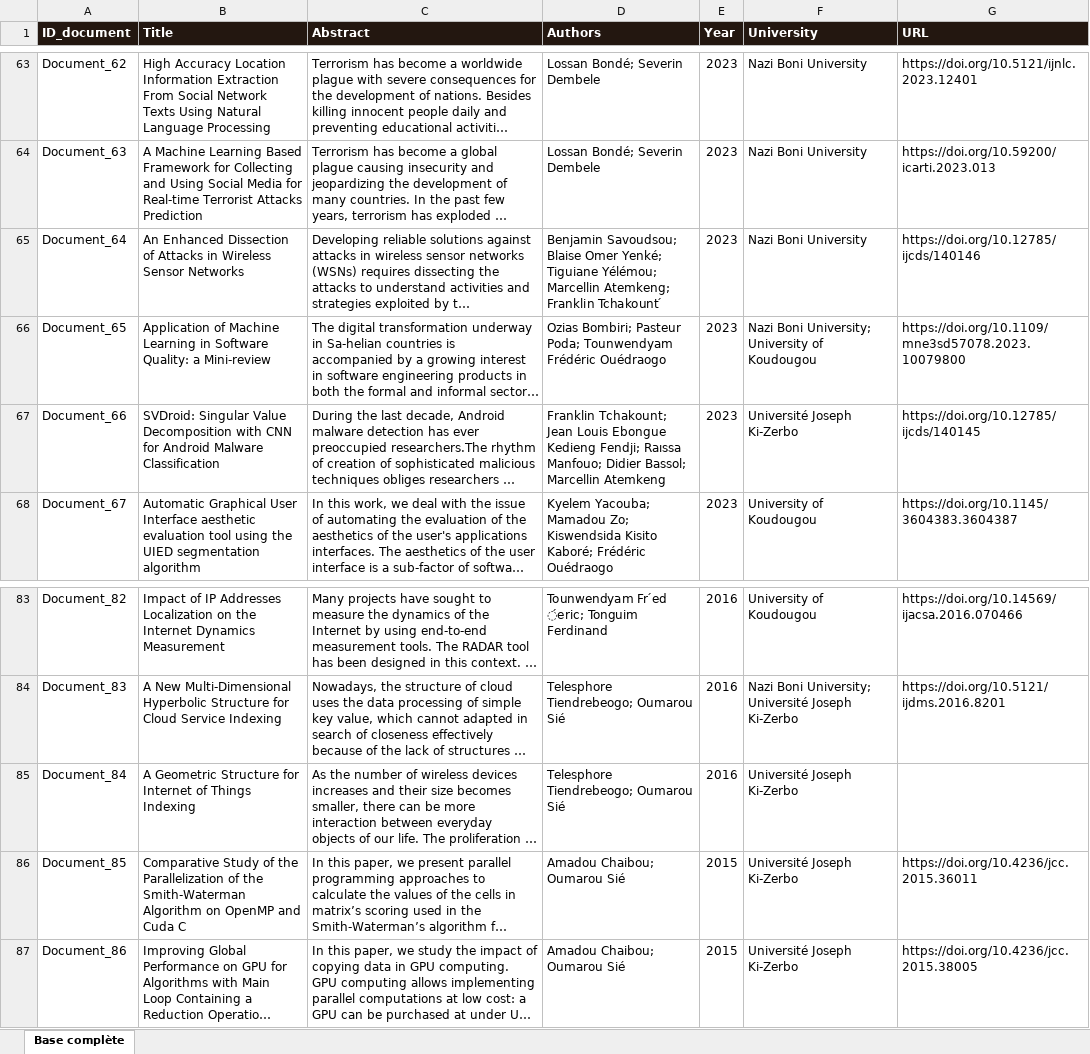
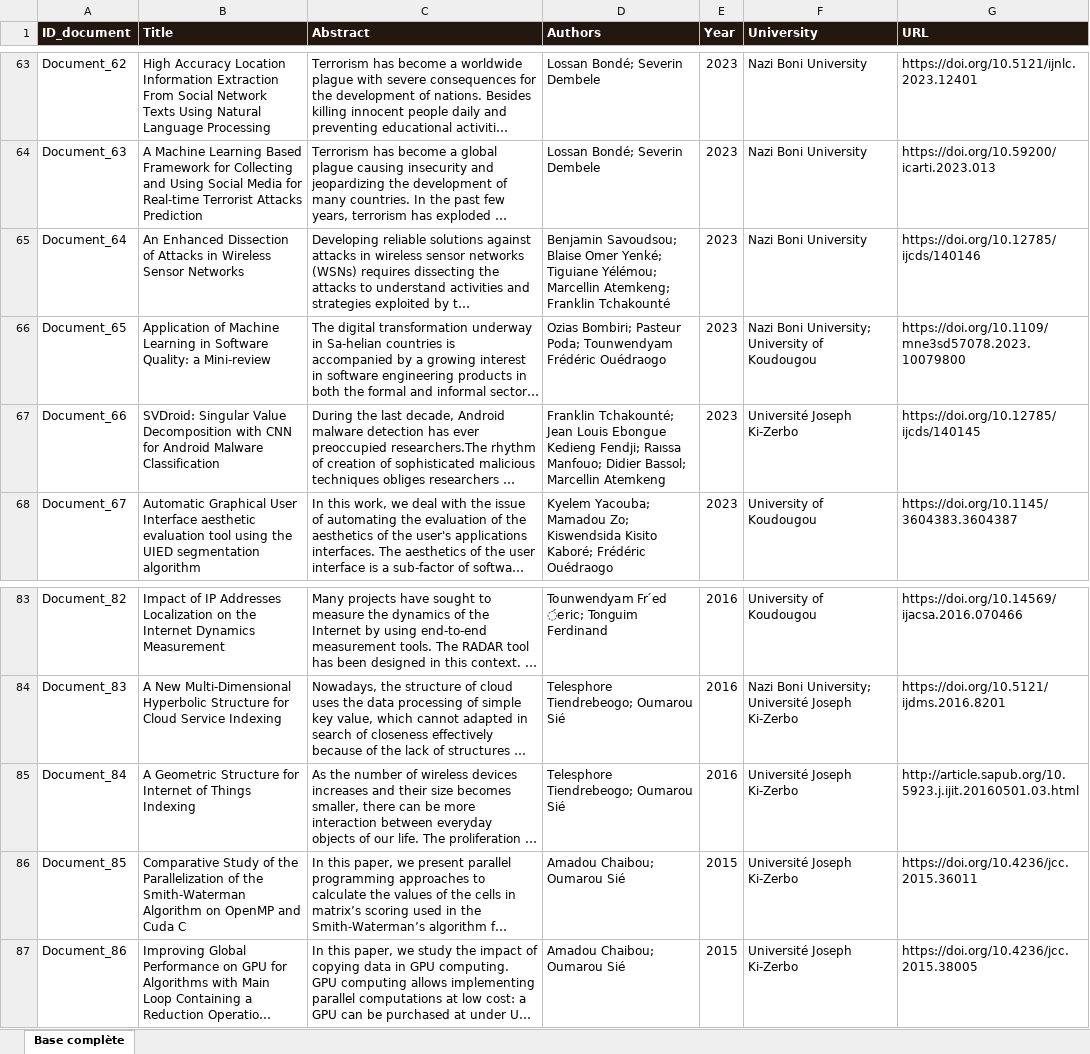
Before and after one commit to Abdazz/fasosearch, an Excel workbook: data/base_complete.xlsx, sheet Base complète, drawn as a sheet; only a part is shown, gaps mark what is left out; long unchanged cells end in …; values as stored, in another font and other column widths than the file's, no borders; the diff names each change by its address in the sheet, - before the commit and + after, or states it on an @@ line.

Commit message:
fix(auteurs): corrige le nom tronque "Franklin Tchakount"
Document_64 et Document_66 : "Franklin Tchakount" (accent detache ou
manquant, extraction PDF) devient "Franklin Tchakounte", comme dans
Document_101. Seules ces deux cellules Authors sont modifiees (verifie par
comparaison cellule a cellule de tout le classeur).

L'alias fusion devenu inutile (plus aucune forme tronquee dans la base) est
retire de data/author_aliases.txt, sinon le demarrage echoue (nom absent de
la base). Tests recalcules sur la base reelle : le groupe Tchakount* sort de
EXPECTED_GROUPS (fusion automatique, sans alias) et le compte sans alias
passe de 186 a 185.

```diff
--- a/data/base_complete.xlsx (sheet Base complète)
+++ b/data/base_complete.xlsx (sheet Base complète)
-D65 (Authors): …Atemkeng; Franklin Tchakount ́
+D65 (Authors): …Atemkeng; Franklin Tchakounté
-D67 (Authors): Franklin Tchakount; Jean Louis…
+D67 (Authors): Franklin Tchakounté; Jean Louis…
-G85 (URL): (empty)
+G85 (URL): http://article.sapub.org/10.5923.j.ijit.20160501.03.html
```
Also changed, not shown: 2 other files.
